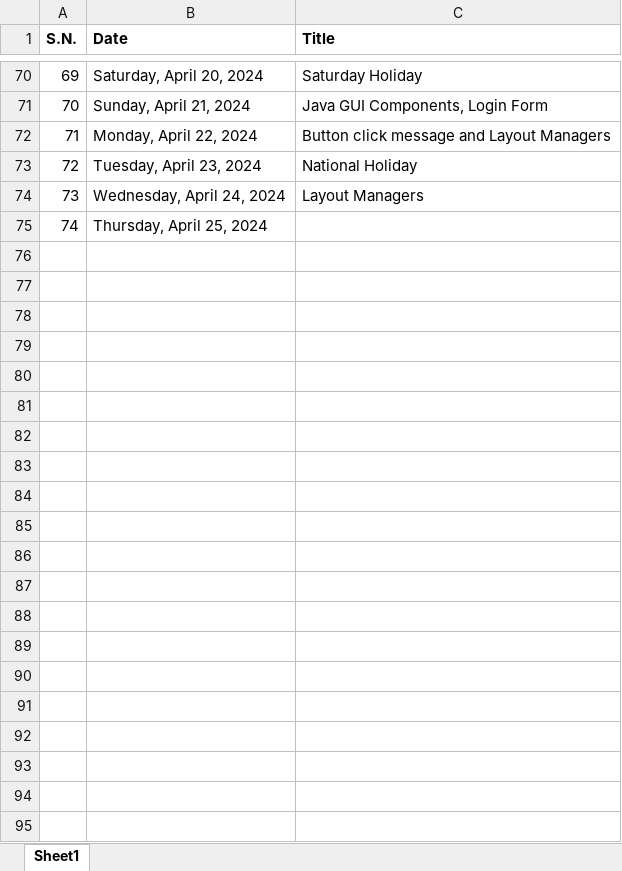
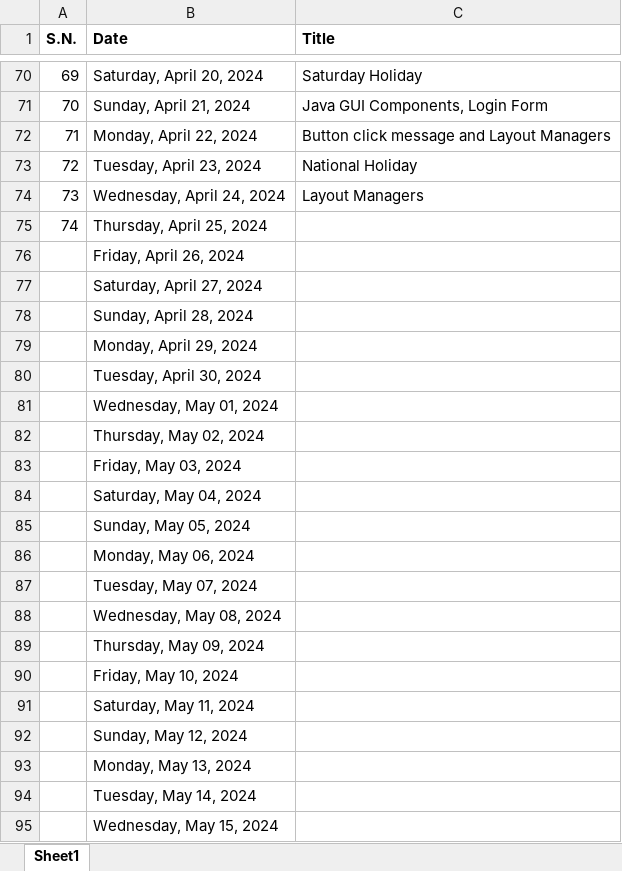
Before and after one commit to mallabiju/advjava, an Excel workbook: 2024FEB_M1_Daily_Class.xlsx, sheet Sheet1, drawn as a sheet; only a part is shown, gaps mark what is left out; values as stored, in another font and other column widths than the file's, no borders; the diff names each change by its address in the sheet, - before the commit and + after, or states it on an @@ line.

```diff
--- a/2024FEB_M1_Daily_Class.xlsx (sheet Sheet1)
+++ b/2024FEB_M1_Daily_Class.xlsx (sheet Sheet1)
+row 76:  | Friday, April 26, 2024
+row 77:  | Saturday, April 27, 2024
+row 78:  | Sunday, April 28, 2024
+row 79:  | Monday, April 29, 2024
+row 80:  | Tuesday, April 30, 2024
+row 81:  | Wednesday, May 01, 2024
+row 82:  | Thursday, May 02, 2024
+row 83:  | Friday, May 03, 2024
+row 84:  | Saturday, May 04, 2024
+row 85:  | Sunday, May 05, 2024
+row 86:  | Monday, May 06, 2024
+row 87:  | Tuesday, May 07, 2024
+row 88:  | Wednesday, May 08, 2024
+row 89:  | Thursday, May 09, 2024
+row 90:  | Friday, May 10, 2024
+row 91:  | Saturday, May 11, 2024
+row 92:  | Sunday, May 12, 2024
+row 93:  | Monday, May 13, 2024
+row 94:  | Tuesday, May 14, 2024
+row 95:  | Wednesday, May 15, 2024
```
Also changed, not shown: 5 other files.
